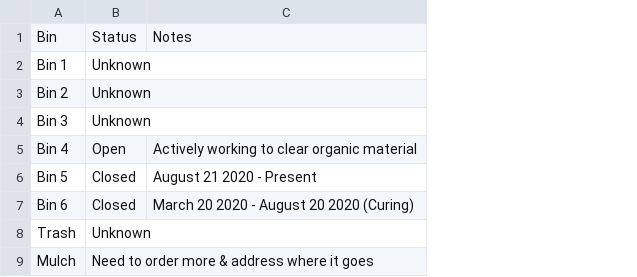
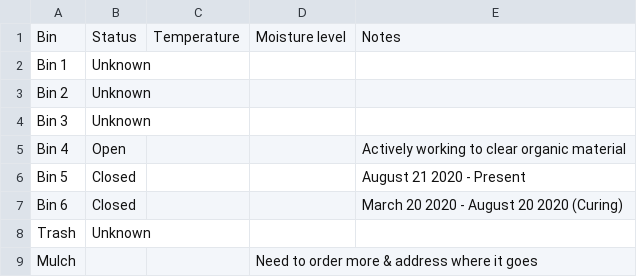
Before and after one commit to markoleszczak/markoleszczak.com, a CSV file: data/compost.csv, drawn as a sheet; the diff names each change by its address in the sheet, - before the commit and + after, or states it on an @@ line.

Commit message:
Update compost.csv

```diff
--- a/data/compost.csv
+++ b/data/compost.csv
+column C, row 1: Temperature
+column D, rows 1-9: Moisture level |  |  |  |  |  |  |  | Need to order more & address where it goes
-B9: Need to order more & address where it goes
+B9: (empty)
```
